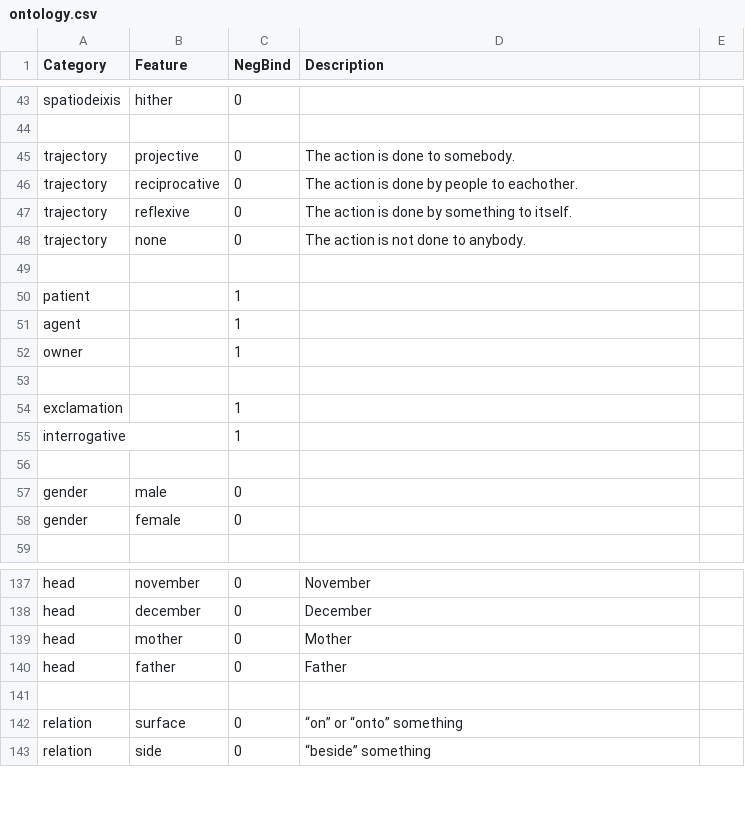
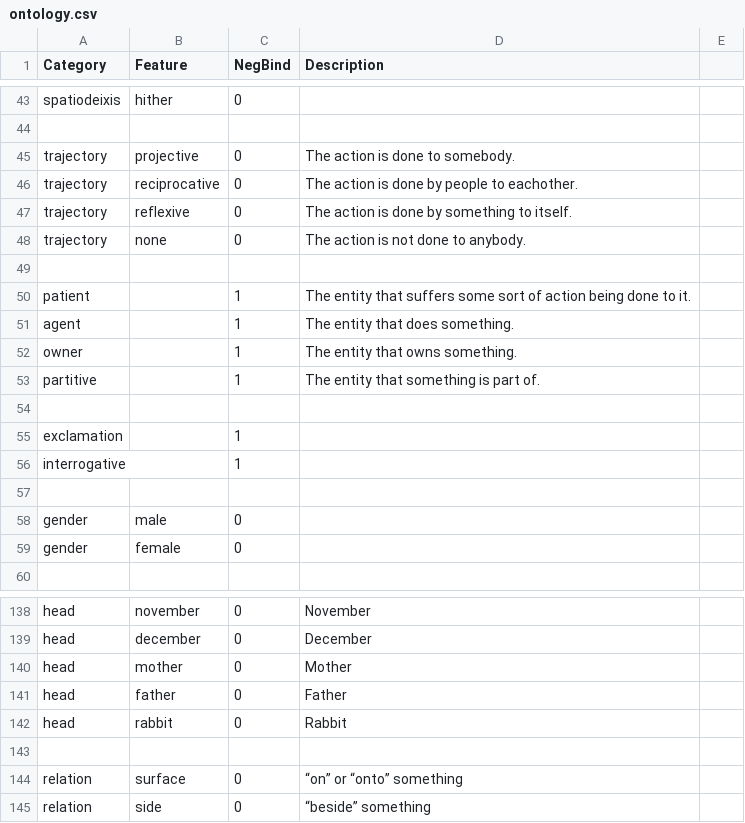
Before and after one commit to wilsonsamm/libpanini, a CSV file: ontology.csv, drawn as a sheet; only a part is shown, gaps mark what is left out.

Commit message:
Possession in Nahuatl
Nahuatl can now express things like "my rabbit", "your whale" etc.
Next up -- alienable versus inalienable possession in Ainu (I might also go
and do the -yotl suffix)

```diff
--- a/ontology.csv
+++ b/ontology.csv
@@ -49,5 +49,6 @@ trajectory,none,0,The action is not done to anybody.,
 ,,,,
-patient,,1,,
-agent,,1,,
-owner,,1,,
+patient,,1,The entity that suffers some sort of action being done to it.,
+agent,,1,The entity that does something.,
+owner,,1,The entity that owns something.,
+partitive,,1,The entity that something is part of.,
 ,,,,
@@ -140,2 +141,3 @@ head,mother,0,Mother,
 head,father,0,Father,
+head,rabbit,0,Rabbit,
 ,,,,
```
Also changed, not shown: 13 other files.
